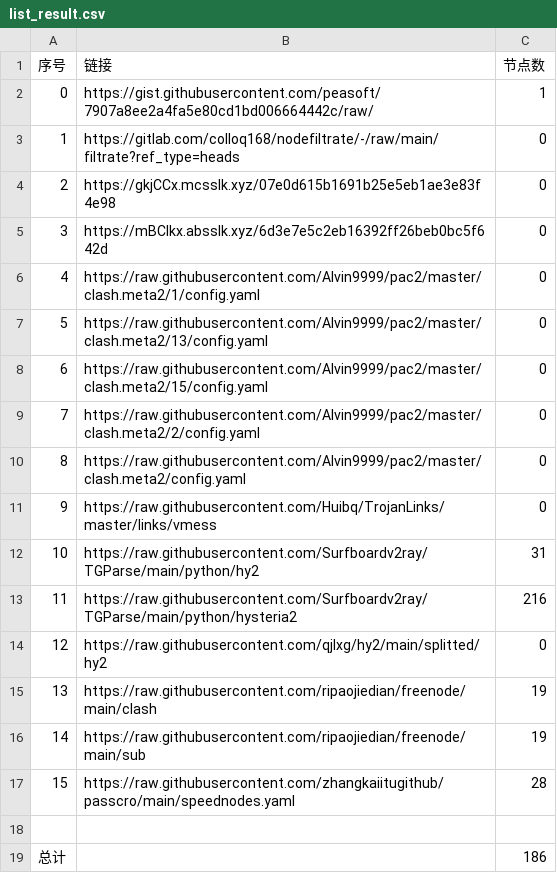
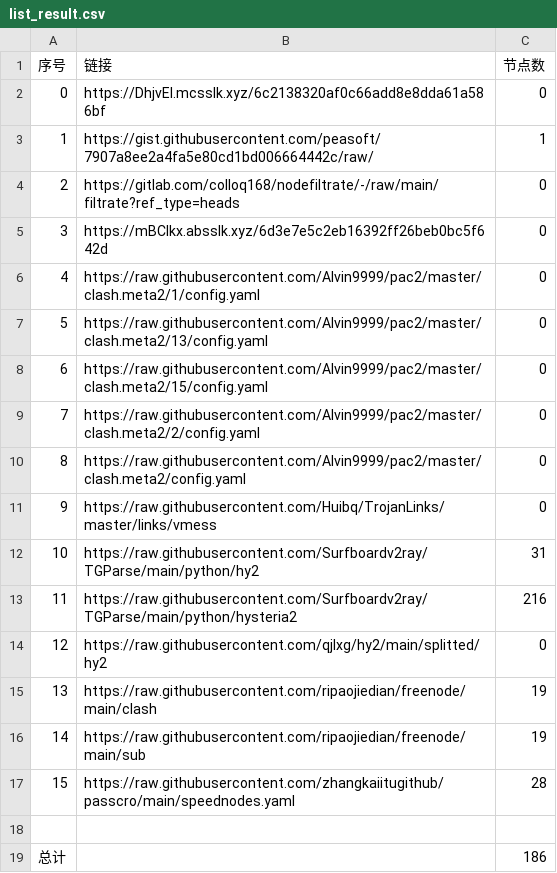
Before and after one commit to gp5061127/NoMoreWalls, a CSV file: list_result.csv, drawn as a sheet.

```diff
--- a/list_result.csv
+++ b/list_result.csv
@@ -1,5 +1,5 @@
 序号,链接,节点数
-0,https://gist.githubusercontent.com/peasoft/7907a8ee2a4fa5e80cd1bd006664442c/raw/,1
-1,https://gitlab.com/colloq168/nodefiltrate/-/raw/main/filtrate?ref_type=heads,0
-2,https://gkjCCx.mcsslk.xyz/07e0d615b1691b25e5eb1ae3e83f4e98,0
+0,https://DhjvEI.mcsslk.xyz/6c2138320af0c66add8e8dda61a586bf,0
+1,https://gist.githubusercontent.com/peasoft/7907a8ee2a4fa5e80cd1bd006664442c/raw/,1
+2,https://gitlab.com/colloq168/nodefiltrate/-/raw/main/filtrate?ref_type=heads,0
 3,https://mBClkx.absslk.xyz/6d3e7e5c2eb16392ff26beb0bc5f642d,0
```
Also changed, not shown: 3 other files.
